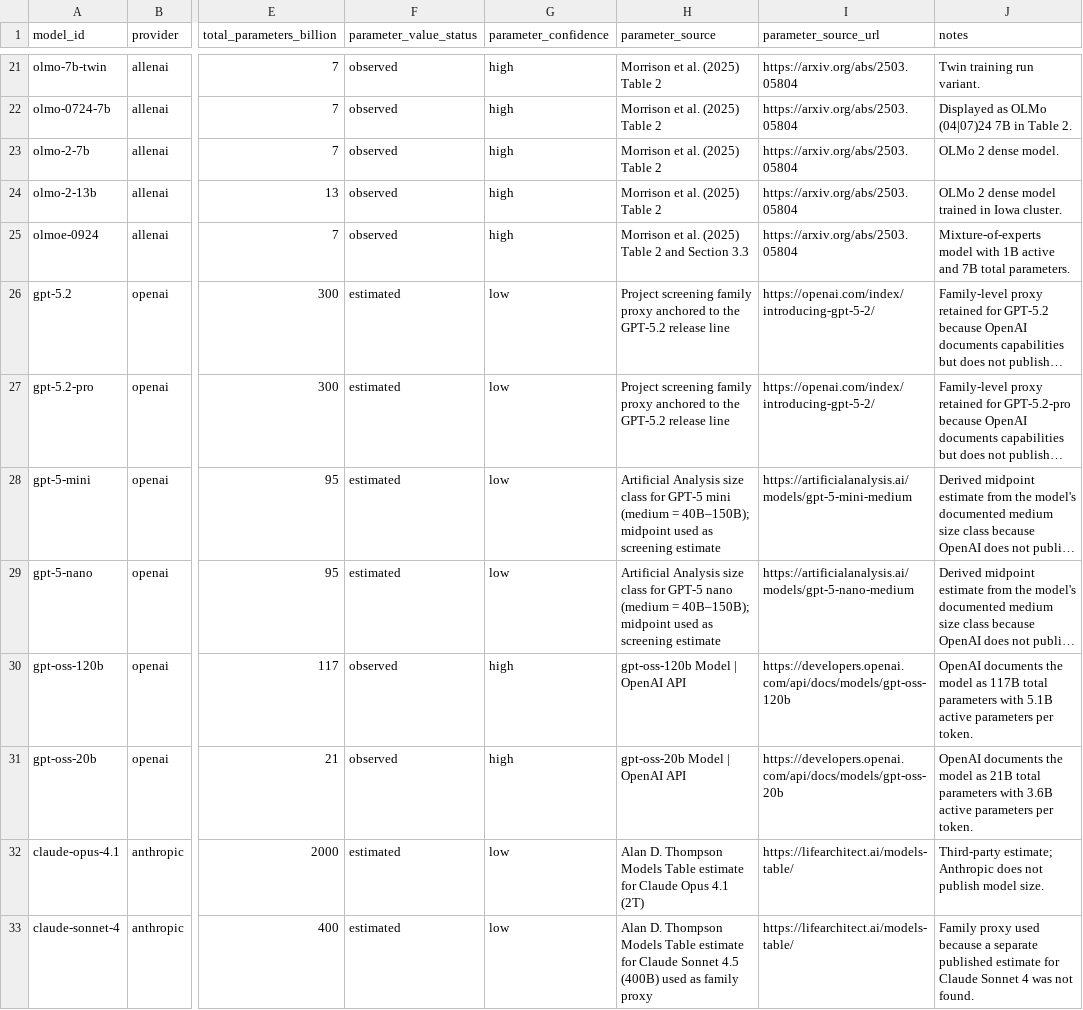
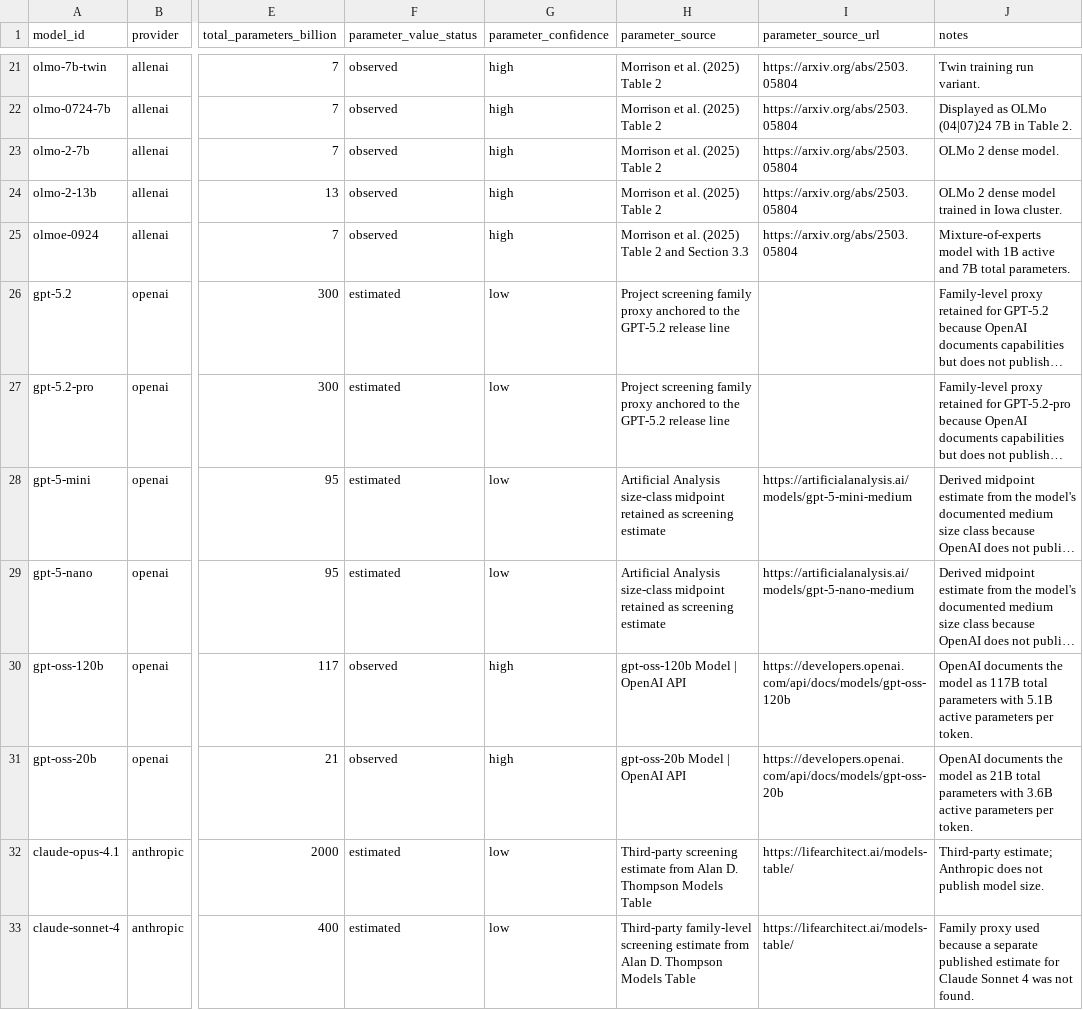
Before and after one commit to apachot/llm-footprint-observatory, a CSV file: ImpactLLM/data/models.csv, drawn as a sheet; only a part is shown, gaps mark what is left out; long unchanged cells end in …; the diff covers the shown part only; the diff names each change by its address in the sheet, - before the commit and + after, or states it on an @@ line.

Commit message:
Audit and normalize market parameter sources

```diff
--- a/ImpactLLM/data/models.csv
+++ b/ImpactLLM/data/models.csv
-I26:I27 (parameter_source_url): https://openai.com/index/introducing-gpt-5-2/
+I26:I27 (parameter_source_url): (empty)
-H28 (parameter_source): Artificial Analysis size class for GPT-5 mini (medium = 40B–150B); midpoint used as screening…
+H28 (parameter_source): Artificial Analysis size-class midpoint retained as screening…
-H29 (parameter_source): Artificial Analysis size class for GPT-5 nano (medium = 40B–150B); midpoint used as screening…
+H29 (parameter_source): Artificial Analysis size-class midpoint retained as screening…
-H32 (parameter_source): Alan D. Thompson Models Table estimate for Claude Opus 4.1 (2T)
+H32 (parameter_source): Third-party screening estimate from Alan D. Thompson Models Table
-H33 (parameter_source): Alan D. Thompson Models Table estimate for Claude Sonnet 4.5 (400B) used as family proxy
+H33 (parameter_source): Third-party family-level screening estimate from Alan D. Thompson Models Table
```
Also changed, not shown: 42 edited cells elsewhere in this file, ImpactLLM/data/market_models.csv, 4 other files.
